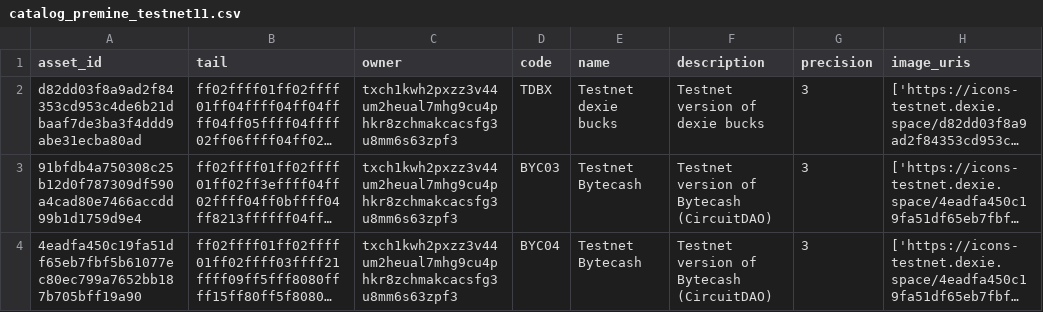
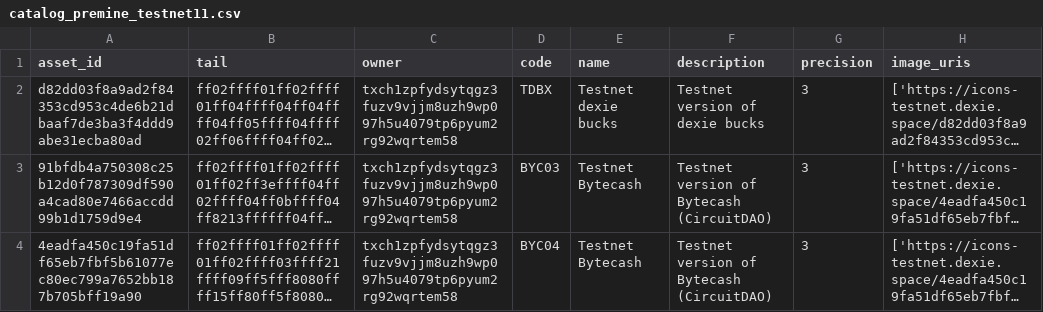
Before and after one commit to Yakuhito/slot-machine, a CSV file: catalog_premine_testnet11.csv, drawn as a sheet; only a part is shown; long unchanged cells end in …; the diff names each change by its address in the sheet, - before the commit and + after, or states it on an @@ line.

```diff
--- a/catalog_premine_testnet11.csv
+++ b/catalog_premine_testnet11.csv
-C2:C4 (owner): txch1kwh2pxzz3v44um2heual7mhg9cu4phkr8zchmakcacsfg3u8mm6s63zpf3
+C2:C4 (owner): txch1zpfydsytqgz3fuzv9vjjm8uzh9wp097h5u4079tp6pyum2rg92wqrtem58
```
Also changed, not shown: 1 other file.
